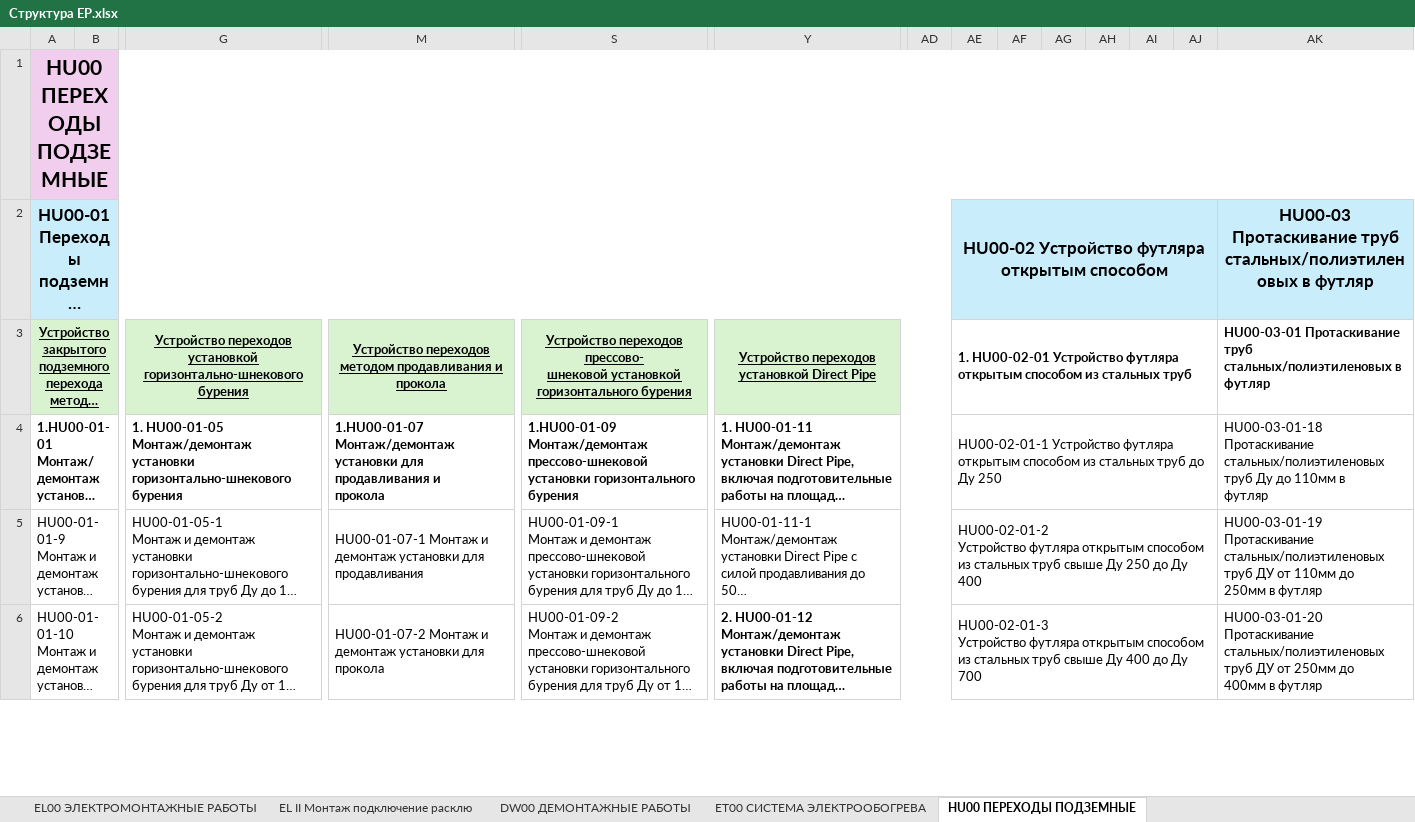
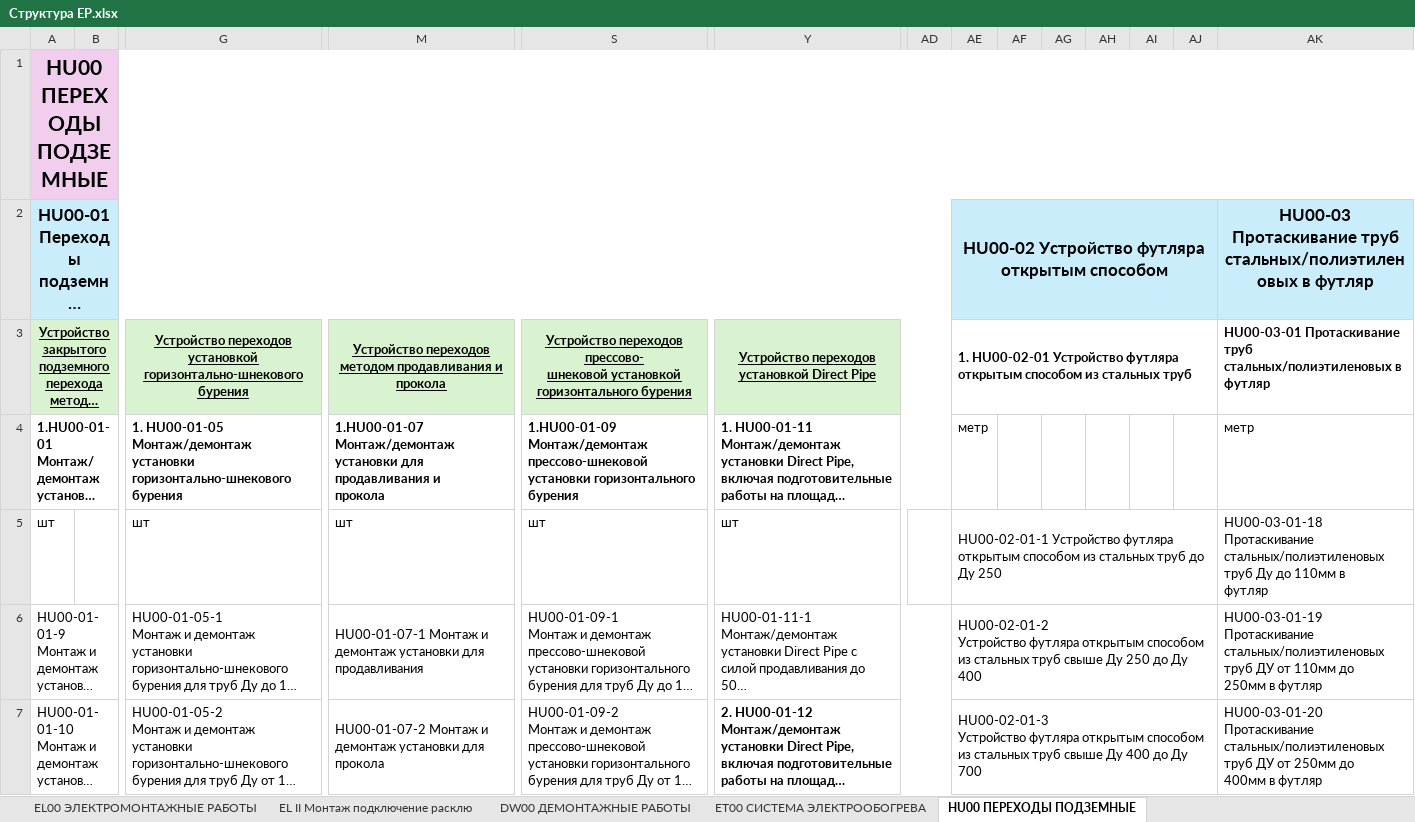
Before and after one commit to TimSintegra/s_nk_mob, an Excel workbook: data/Структура ЕР.xlsx, sheet HU00 ПЕРЕХОДЫ ПОДЗЕМНЫЕ, drawn as a sheet; only a part is shown, gaps mark what is left out; long unchanged cells end in …; values as stored, in another font and other column widths than the file's, no borders; charts and pictures not drawn; removed rows and columns are numbered as before the commit, all else as after; rows hold the shown columns only; ↵ is a line break in a cell; the diff covers the shown part only; the diff names each change by its address in the sheet, - before the commit and + after, or states it on an @@ line.

```diff
--- a/data/Структура ЕР.xlsx (sheet HU00 ПЕРЕХОДЫ ПОДЗЕМНЫЕ)
+++ b/data/Структура ЕР.xlsx (sheet HU00 ПЕРЕХОДЫ ПОДЗЕМНЫЕ)
-AE4: HU00-02-01-1 Устройство футляра открытым способом из стальных труб до Ду 250
+AE4: метр
-AE4:AJ4 merged
-AK4: HU00-03-01-18 ↵ Протаскивание стальных/полиэтиленовых труб Ду до 110мм в ↵ футляр
+AK4: метр
+row 5: шт |  | шт | шт | шт | шт |  | HU00-02-01-1 Устройство футляра открытым способом из стальных труб до Ду 250 |  |  |  |  |  | HU00-03-01-18 ↵ Протаскивание стальных/полиэтиленовых труб Ду до 110мм в ↵ футляр
```
Also changed, not shown: 2 added rows, 35 edited cells, cell formats and merged cells elsewhere in this sheet, sheet DW00 ДЕМОНТАЖНЫЕ РАБОТЫ, sheet EL II Монтаж подключение расклю, sheet II00 МОНТАЖ ОБОРУДОВАНИЯ КИПиА, sheet EL00 ЭЛЕКТРОМОНТАЖНЫЕ РАБОТЫ, sheet CS00 КАБЕЛЕНЕСУЩИЕ КОНСТРУКЦИИ,, sheet ET00 СИСТЕМА ЭЛЕКТРООБОГРЕВА, charts or pictures, 1 other file.
